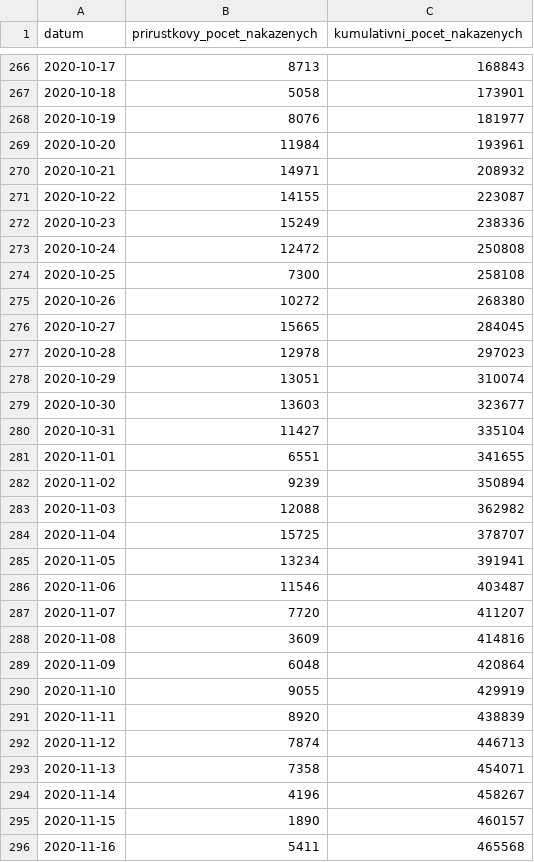
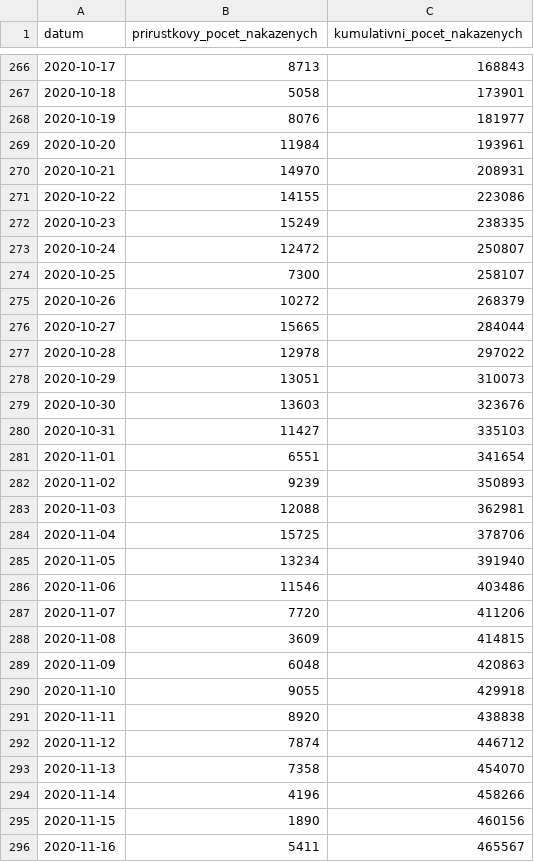
Before and after one commit to michalskop/mzcr-cz-covid-19-data, a CSV file: nakaza.csv, drawn as a sheet; only a part is shown, gaps mark what is left out; the diff covers the shown part only.

```diff
--- a/nakaza.csv
+++ b/nakaza.csv
@@ -269,28 +269,28 @@
 2020-10-20,11984,193961
-2020-10-21,14971,208932
-2020-10-22,14155,223087
-2020-10-23,15249,238336
-2020-10-24,12472,250808
-2020-10-25,7300,258108
-2020-10-26,10272,268380
-2020-10-27,15665,284045
-2020-10-28,12978,297023
-2020-10-29,13051,310074
-2020-10-30,13603,323677
-2020-10-31,11427,335104
-2020-11-01,6551,341655
-2020-11-02,9239,350894
-2020-11-03,12088,362982
-2020-11-04,15725,378707
-2020-11-05,13234,391941
-2020-11-06,11546,403487
-2020-11-07,7720,411207
-2020-11-08,3609,414816
-2020-11-09,6048,420864
-2020-11-10,9055,429919
-2020-11-11,8920,438839
-2020-11-12,7874,446713
-2020-11-13,7358,454071
-2020-11-14,4196,458267
-2020-11-15,1890,460157
-2020-11-16,5411,465568
+2020-10-21,14970,208931
+2020-10-22,14155,223086
+2020-10-23,15249,238335
+2020-10-24,12472,250807
+2020-10-25,7300,258107
+2020-10-26,10272,268379
+2020-10-27,15665,284044
+2020-10-28,12978,297022
+2020-10-29,13051,310073
+2020-10-30,13603,323676
+2020-10-31,11427,335103
+2020-11-01,6551,341654
+2020-11-02,9239,350893
+2020-11-03,12088,362981
+2020-11-04,15725,378706
+2020-11-05,13234,391940
+2020-11-06,11546,403486
+2020-11-07,7720,411206
+2020-11-08,3609,414815
+2020-11-09,6048,420863
+2020-11-10,9055,429918
+2020-11-11,8920,438838
+2020-11-12,7874,446712
+2020-11-13,7358,454070
+2020-11-14,4196,458266
+2020-11-15,1890,460156
+2020-11-16,5411,465567
```
Also changed, not shown: 18 edited cells elsewhere in this file, kraj-okres-nakazeni-vyleceni-umrti.csv, nakazeni-vyleceni-umrti-testy.csv, 2 other files.
